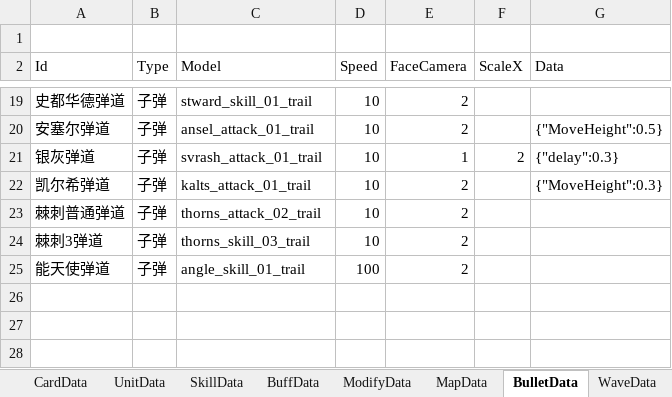
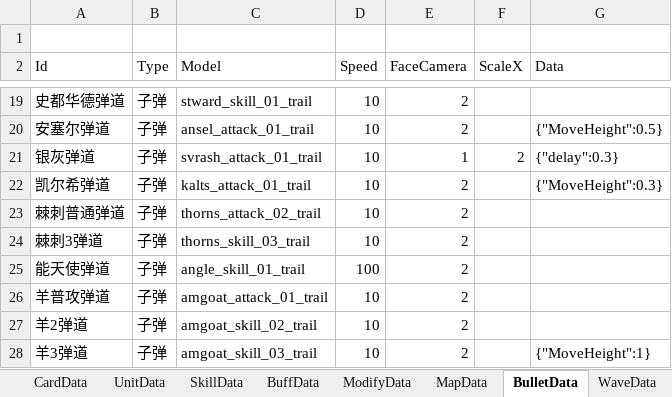
Before and after one commit to Mikez06/Arknight--, an Excel workbook: Excel/battle.xlsx, sheet BulletData, drawn as a sheet; only a part is shown, gaps mark what is left out; values as stored, in another font and other column widths than the file's, no borders; the diff names each change by its address in the sheet, - before the commit and + after, or states it on an @@ line.

```diff
--- a/Excel/battle.xlsx (sheet BulletData)
+++ b/Excel/battle.xlsx (sheet BulletData)
+row 26: 羊普攻弹道 | 子弹 | amgoat_attack_01_trail | 10 | 2
+row 27: 羊2弹道 | 子弹 | amgoat_skill_02_trail | 10 | 2
+row 28: 羊3弹道 | 子弹 | amgoat_skill_03_trail | 10 | 2 |  | {"MoveHeight":1}
```
Also changed, not shown: sheet EffectData, sheet SkillData, sheet BuffData, 27 other files.
